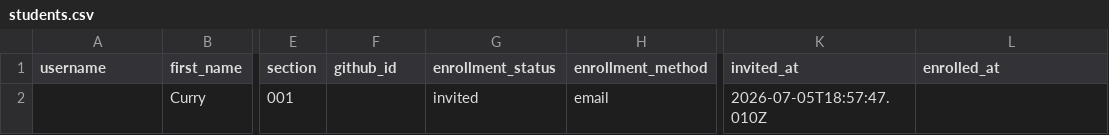
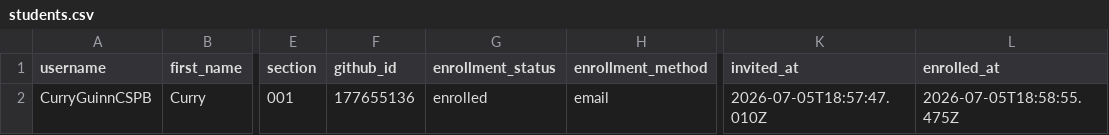
Before and after one commit to CSPB-3308-Repo/classroom50, a CSV file: cspb-3308-fa26/students.csv, drawn as a sheet; only a part is shown, gaps mark what is left out; the diff names each change by its address in the sheet, - before the commit and + after, or states it on an @@ line.

Commit message:
[Classroom 50] Match student to account: cspb-3308-fa26/CurryGuinnCSPB

```diff
--- a/cspb-3308-fa26/students.csv
+++ b/cspb-3308-fa26/students.csv
-A2 (username): (empty)
+A2 (username): CurryGuinnCSPB
-F2 (github_id): (empty)
+F2 (github_id): 177655136
-G2 (enrollment_status): invited
+G2 (enrollment_status): enrolled
-L2 (enrolled_at): (empty)
+L2 (enrolled_at): 2026-07-05T18:58:55.475Z
```
